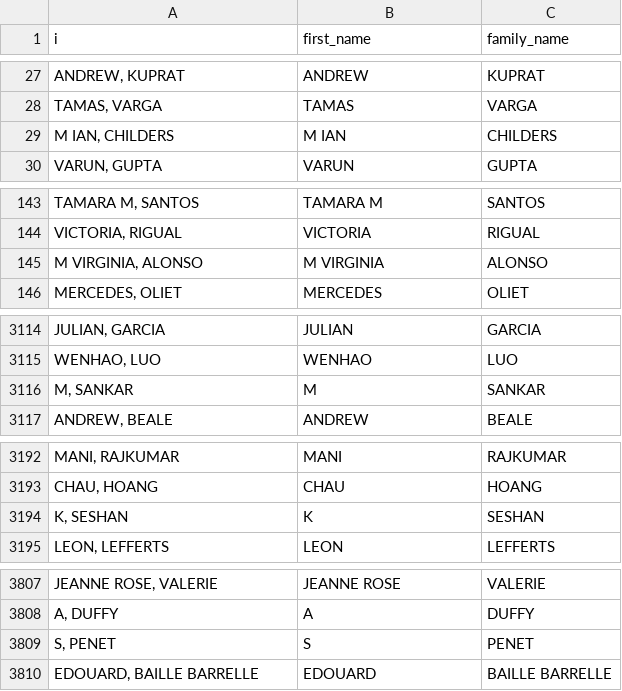
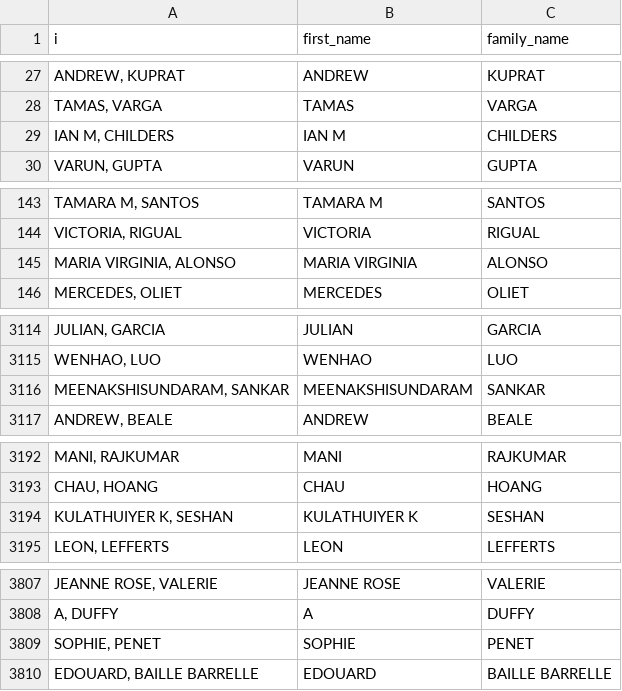
Before and after one commit to Marion-Mai/isgc-congress, a TSV file: data-net/authors.tsv, drawn as a sheet; only a part is shown, gaps mark what is left out; the diff covers the shown part only.

```diff
--- a/data-net/authors.tsv
+++ b/data-net/authors.tsv
@@ -28,3 +28,3 @@ ANDREW, KUPRAT	ANDREW	KUPRAT
 TAMAS, VARGA	TAMAS	VARGA
-M IAN, CHILDERS	M IAN	CHILDERS
+IAN M, CHILDERS	IAN M	CHILDERS
 VARUN, GUPTA	VARUN	GUPTA
@@ -144,3 +144,3 @@ TAMARA M, SANTOS	TAMARA M	SANTOS
 VICTORIA, RIGUAL	VICTORIA	RIGUAL
-M VIRGINIA, ALONSO	M VIRGINIA	ALONSO
+MARIA VIRGINIA, ALONSO	MARIA VIRGINIA	ALONSO
 MERCEDES, OLIET	MERCEDES	OLIET
@@ -3115,3 +3115,3 @@ JULIAN, GARCIA	JULIAN	GARCIA
 WENHAO, LUO	WENHAO	LUO
-M, SANKAR	M	SANKAR
+MEENAKSHISUNDARAM, SANKAR	MEENAKSHISUNDARAM	SANKAR
 ANDREW, BEALE	ANDREW	BEALE
@@ -3193,3 +3193,3 @@ MANI, RAJKUMAR	MANI	RAJKUMAR
 CHAU, HOANG	CHAU	HOANG
-K, SESHAN	K	SESHAN
+KULATHUIYER K, SESHAN	KULATHUIYER K	SESHAN
 LEON, LEFFERTS	LEON	LEFFERTS
@@ -3808,3 +3808,3 @@ JEANNE ROSE, VALERIE	JEANNE ROSE	VALERIE
 A, DUFFY	A	DUFFY
-S, PENET	S	PENET
+SOPHIE, PENET	SOPHIE	PENET
 EDOUARD, BAILLE BARRELLE	EDOUARD	BAILLE BARRELLE
```
Also changed, not shown: 12 added rows, 12 removed rows and 18 edited cells elsewhere in this file, index/authors-index-2015-2019.tsv, index/name_isgc_inverse.csv, 4 other files.
